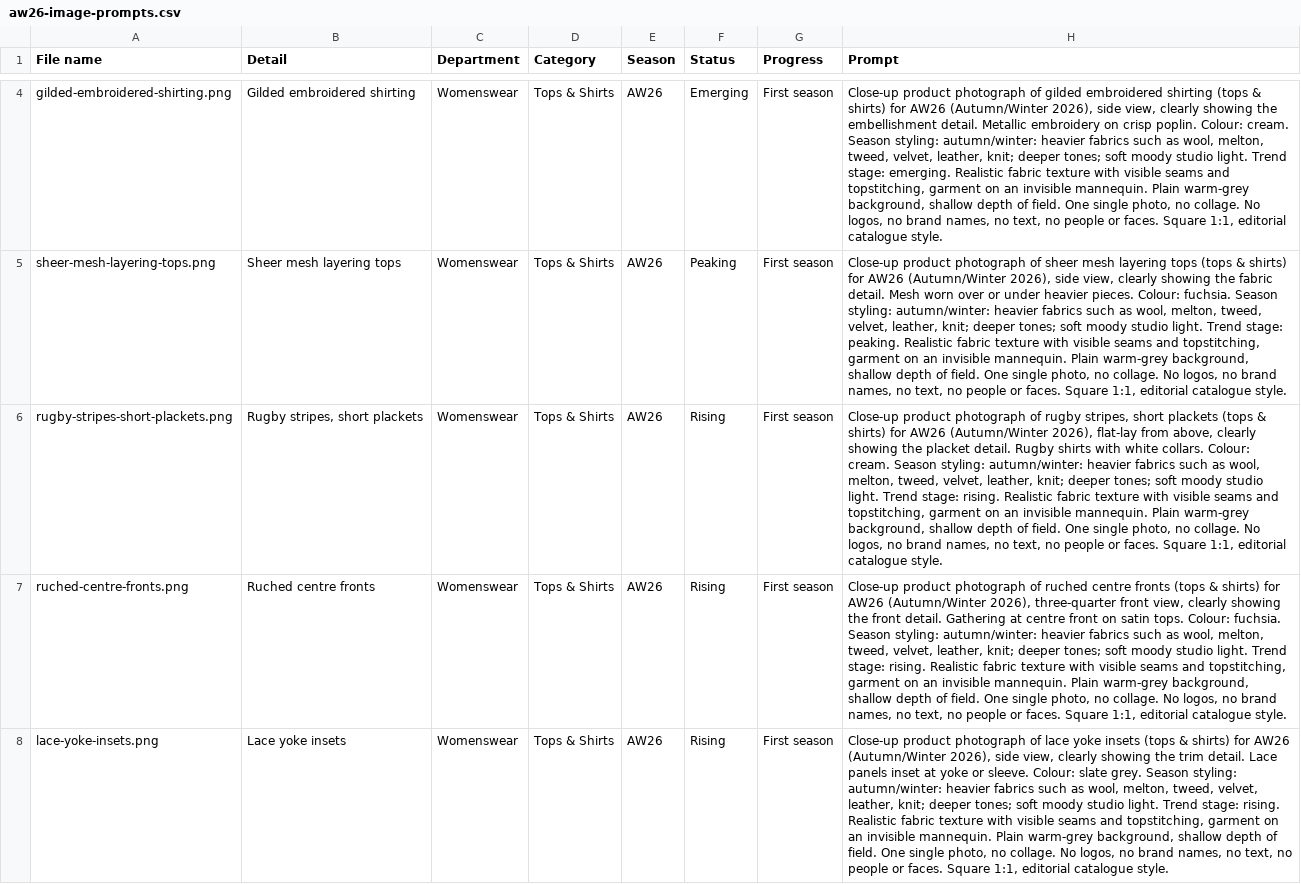
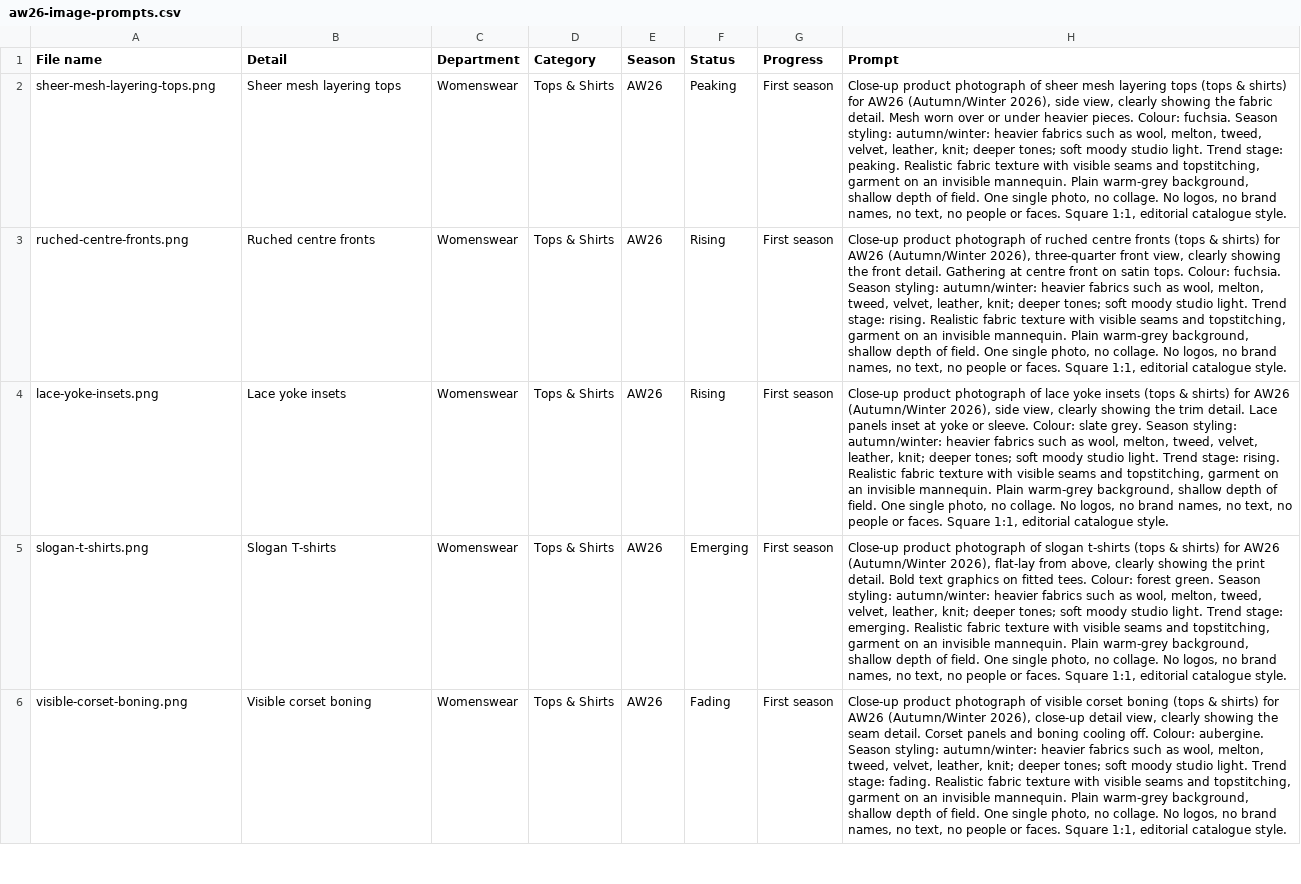
Before and after one commit to saivenkateshpichuka/forecut, a CSV file: season-prompts/aw26-image-prompts.csv, drawn as a sheet; only a part is shown, gaps mark what is left out; the shorter side is filled out with more unchanged rows; removed rows and columns are numbered as before the commit, all else as after; the diff covers the shown part only; the diff names each change by its address in the sheet, - before the commit and + after, or states it on an @@ line.

Commit message:
Publish uploaded images

```diff
--- a/season-prompts/aw26-image-prompts.csv
+++ b/season-prompts/aw26-image-prompts.csv
-row 4: gilded-embroidered-shirting.png | Gilded embroidered shirting | Womenswear | Tops & Shirts | AW26 | Emerging | First season | Close-up product photograph of gilded embroidered shirting (tops & shirts) for AW26 (Autumn/Winter 2026), side view, clearly showing the embellishment detail. Metallic embroidery on crisp poplin. Colour: cream. Season styling: autumn/winter: heavier fabrics such as wool, melton, tweed, velvet, leather, knit; deeper tones; soft moody studio light. Trend stage: emerging. Realistic fabric texture with visible seams and topstitching, garment on an invisible mannequin. Plain warm-grey background, shallow depth of field. One single photo, no collage. No logos, no brand names, no text, no people or faces. Square 1:1, editorial catalogue style.
-row 6: rugby-stripes-short-plackets.png | Rugby stripes, short plackets | Womenswear | Tops & Shirts | AW26 | Rising | First season | Close-up product photograph of rugby stripes, short plackets (tops & shirts) for AW26 (Autumn/Winter 2026), flat-lay from above, clearly showing the placket detail. Rugby shirts with white collars. Colour: cream. Season styling: autumn/winter: heavier fabrics such as wool, melton, tweed, velvet, leather, knit; deeper tones; soft moody studio light. Trend stage: rising. Realistic fabric texture with visible seams and topstitching, garment on an invisible mannequin. Plain warm-grey background, shallow depth of field. One single photo, no collage. No logos, no brand names, no text, no people or faces. Square 1:1, editorial catalogue style.
```
Also changed, not shown: 4 added rows and 2 removed rows elsewhere in this file, 25 other files.
